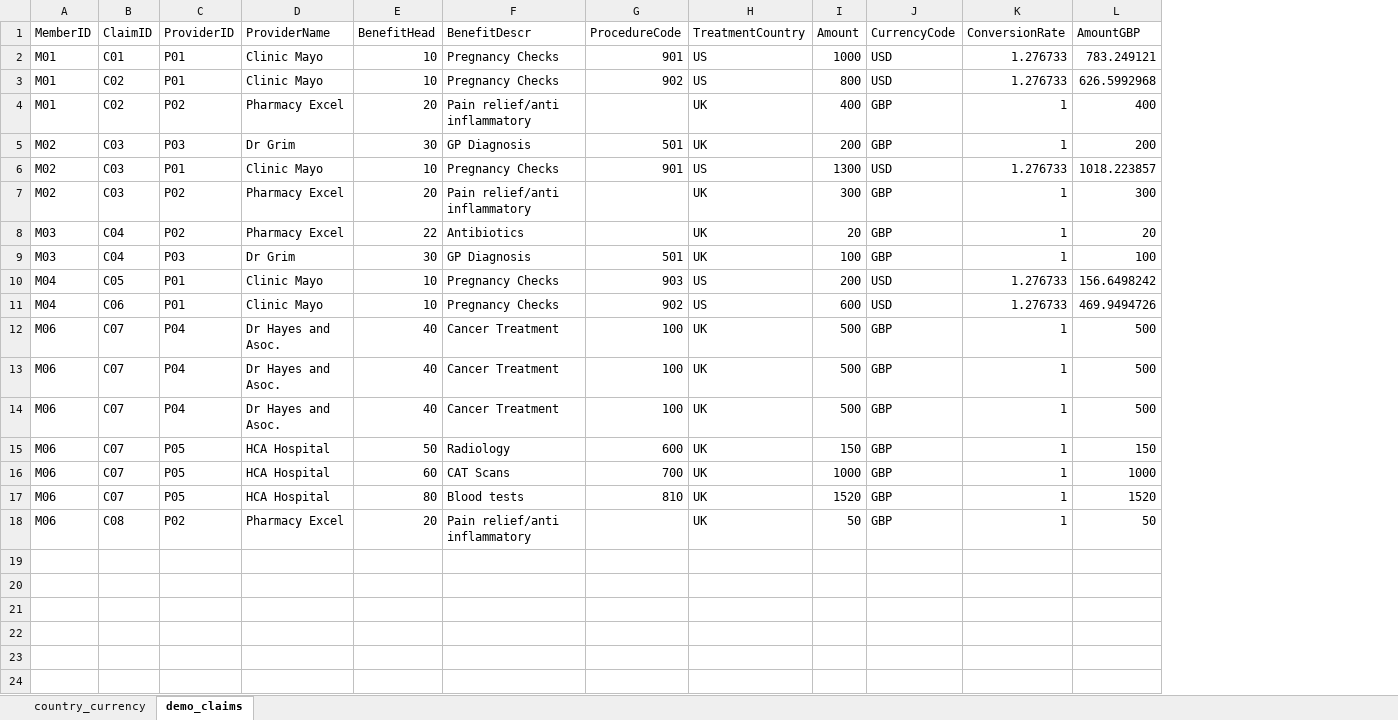
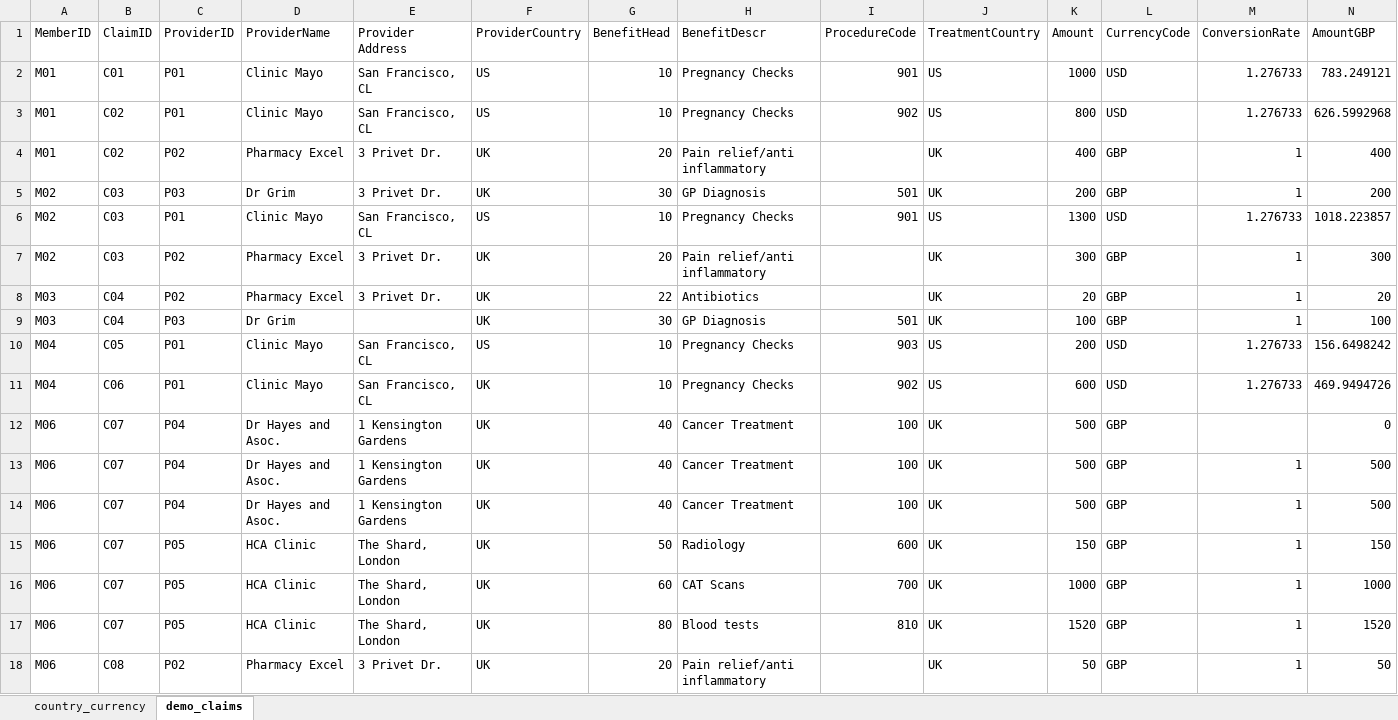
Before and after one commit to jceresearch/paat, an Excel workbook: 110 star schema/demo_data.xlsx, sheet demo_claims, drawn as a sheet; values as stored, in another font and other column widths than the file's, no borders; removed rows and columns are numbered as before the commit, all else as after; the diff names each change by its address in the sheet, - before the commit and + after, or states it on an @@ line.

Commit message:
Updated routine to deal with blanks and multiple values
Added an overall check on the final dimension table to ensure the keys
are still unique.
Added an option to ignore blanks and pick the attribute value when
that is the case (only one value and blank)
Added an option to ignore multiple attributes and pick the first one.
Added sort_values() to the dim table creation, possibly a nice to have
if we are talking millions of records.
Added more print commands to explain what is going on.

```diff
--- a/110 star schema/demo_data.xlsx (sheet demo_claims)
+++ b/110 star schema/demo_data.xlsx (sheet demo_claims)
+column E (Provider Address), rows 2-11: San Francisco, CL | San Francisco, CL | 3 Privet Dr. | 3 Privet Dr. | San Francisco, CL | 3 Privet Dr. | 3 Privet Dr. |  | San Francisco, CL | San Francisco, CL; rows 13-18: 1 Kensington Gardens | 1 Kensington Gardens | The Shard, London | The Shard, London | The Shard, London | 3 Privet Dr.
+column F (ProviderCountry), rows 2-11: US | US | UK | UK | US | UK | UK | UK | US | UK; rows 13-18: all UK
+row 12: M06 | C07 | P04 | Dr Hayes and Asoc. | 1 Kensington Gardens | UK | 40 | Cancer Treatment | 100 | UK | 500 | GBP |  | 0
-row 14: M06 | C07 | P04 | Dr Hayes and Asoc. | 40 | Cancer Treatment | 100 | UK | 500 | GBP | 1 | 500
-D15:D17 (ProviderName): HCA Hospital
+D15:D17 (ProviderName): HCA Clinic
```
Also changed, not shown: formulas that keep their value.
